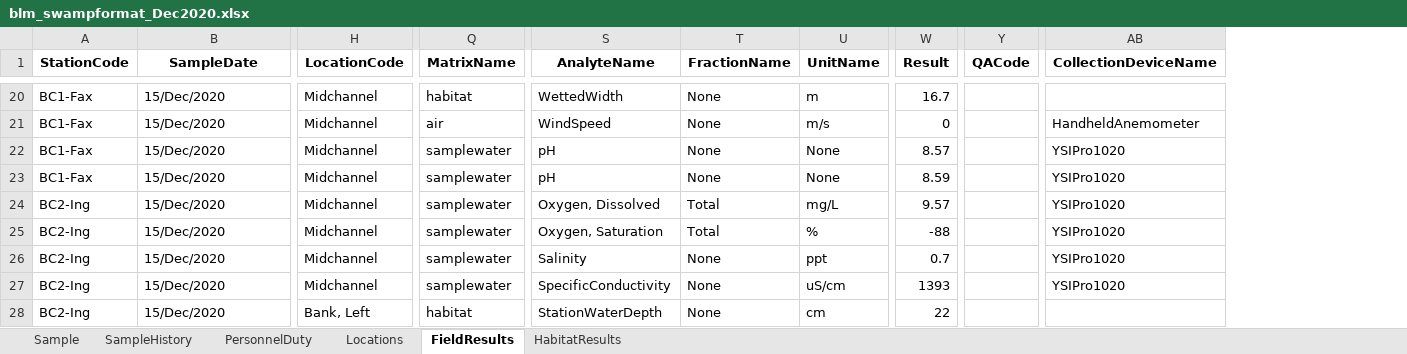
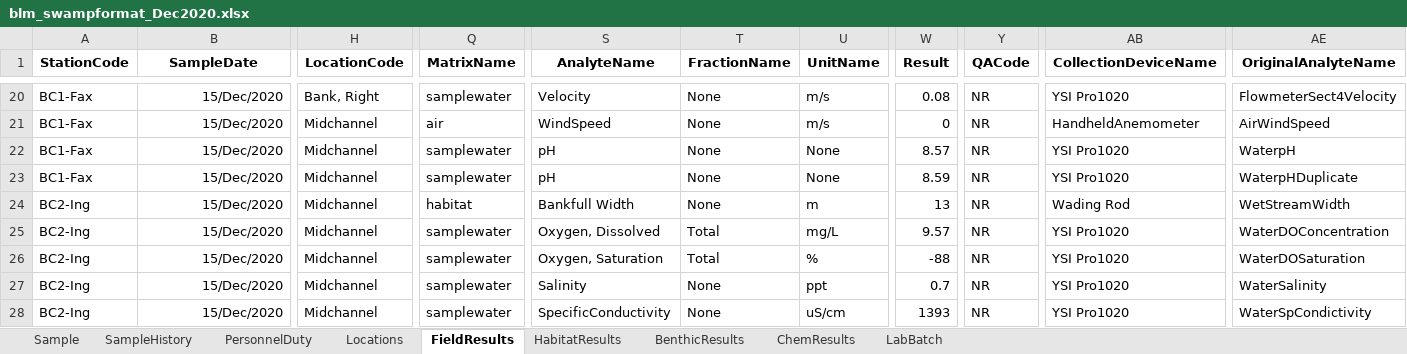
Before and after one commit to SCCWRP/BLM_data_reformatter, an Excel workbook: output/blm_swampformat_Dec2020.xlsx, sheet FieldResults, drawn as a sheet; only a part is shown, gaps mark what is left out; values as stored, in another font and other column widths than the file's, no borders; the diff covers the shown part only; the diff names each change by its address in the sheet, - before the commit and + after, or states it on an @@ line.

Commit message:
does pretty much everything correctly now, except you have to manually check and fix the locationcodes

```diff
--- a/output/blm_swampformat_Dec2020.xlsx (sheet FieldResults)
+++ b/output/blm_swampformat_Dec2020.xlsx (sheet FieldResults)
+sheet tab: BenthicResults
+sheet tab: ChemResults
+sheet tab: LabBatch
+column AE (OriginalAnalyteName), rows 20-28: FlowmeterSect4Velocity | AirWindSpeed | WaterpH | WaterpHDuplicate | WetStreamWidth | WaterDOConcentration | WaterDOSaturation | WaterSalinity | WaterSpCondictivity
-B20:B28 alignment: left
+B20:B28 alignment: right
-H20 (LocationCode): Midchannel
+H20 (LocationCode): Bank, Right
-Q20 (MatrixName): habitat
+Q20 (MatrixName): samplewater
-S20 (AnalyteName): WettedWidth
+S20 (AnalyteName): Velocity
-U20 (UnitName): m
+U20 (UnitName): m/s
-W20 (Result): 16.7
+W20 (Result): 0.08
-Y20:Y28 (QACode): (empty)
+Y20:Y28 (QACode): NR
-AB20 (CollectionDeviceName): (empty)
+AB20 (CollectionDeviceName): YSI Pro1020
-AB22:AB23 (CollectionDeviceName): YSIPro1020
+AB22:AB23 (CollectionDeviceName): YSI Pro1020
-Q24 (MatrixName): samplewater
+Q24 (MatrixName): habitat
-S24 (AnalyteName): Oxygen, Dissolved
+S24 (AnalyteName): Bankfull Width
-T24 (FractionName): Total
+T24 (FractionName): None
-U24 (UnitName): mg/L
+U24 (UnitName): m
-W24 (Result): 9.57
+W24 (Result): 13
-AB24 (CollectionDeviceName): YSIPro1020
+AB24 (CollectionDeviceName): Wading Rod
-S25 (AnalyteName): Oxygen, Saturation
+S25 (AnalyteName): Oxygen, Dissolved
-U25 (UnitName): %
+U25 (UnitName): mg/L
-W25 (Result): -88
+W25 (Result): 9.57
-AB25:AB27 (CollectionDeviceName): YSIPro1020
+AB25:AB27 (CollectionDeviceName): YSI Pro1020
-S26 (AnalyteName): Salinity
+S26 (AnalyteName): Oxygen, Saturation
-T26 (FractionName): None
+T26 (FractionName): Total
-U26 (UnitName): ppt
+U26 (UnitName): %
-W26 (Result): 0.7
+W26 (Result): -88
-S27 (AnalyteName): SpecificConductivity
+S27 (AnalyteName): Salinity
-U27 (UnitName): uS/cm
+U27 (UnitName): ppt
-W27 (Result): 1393
+W27 (Result): 0.7
-H28 (LocationCode): Bank, Left
+H28 (LocationCode): Midchannel
-Q28 (MatrixName): habitat
+Q28 (MatrixName): samplewater
-S28 (AnalyteName): StationWaterDepth
+S28 (AnalyteName): SpecificConductivity
-U28 (UnitName): cm
+U28 (UnitName): uS/cm
-W28 (Result): 22
+W28 (Result): 1393
-AB28 (CollectionDeviceName): (empty)
+AB28 (CollectionDeviceName): YSI Pro1020
```
Also changed, not shown: 621 edited cells and cell formats elsewhere in this sheet, sheet HabitatResults, sheet Locations, sheet SampleHistory, sheet PersonnelDuty, sheet Sample, 3 other files.
